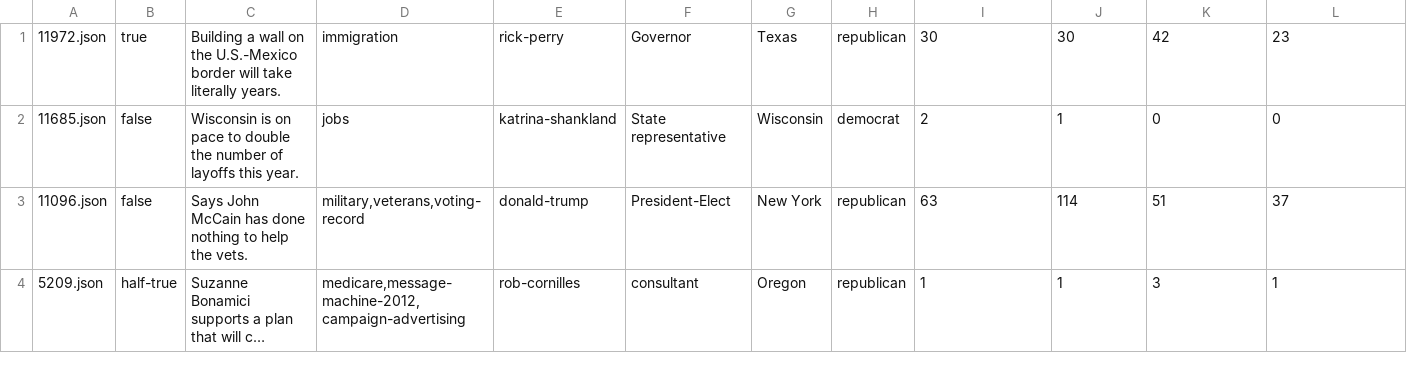
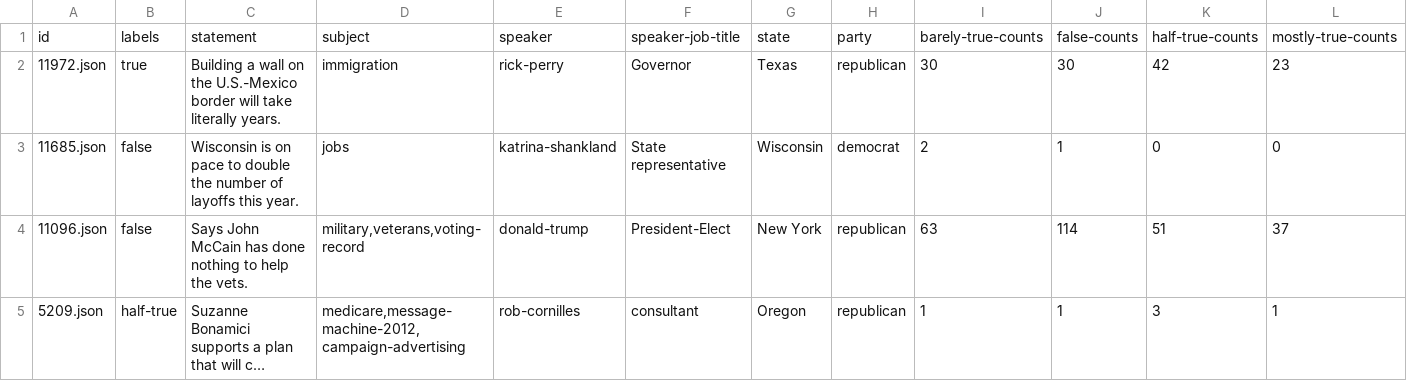
Before and after one commit to jebeene/distill-truth, a TSV file: datasets/test.tsv, drawn as a sheet; only a part is shown; long unchanged cells end in …; rows hold the shown columns only; the diff names each change by its address in the sheet, - before the commit and + after, or states it on an @@ line.

Commit message:
new script and add labels to datasets

```diff
--- a/datasets/test.tsv
+++ b/datasets/test.tsv
+row 1: id | labels | statement | subject | speaker | speaker-job-title | state | party | barely-true-counts | false-counts | half-true-counts | mostly-true-counts
```
Also changed, not shown: datasets/valid.tsv, 2 other files.
